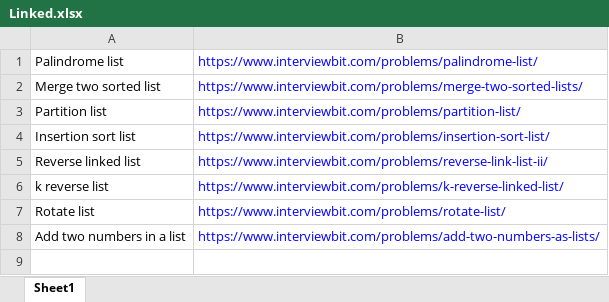
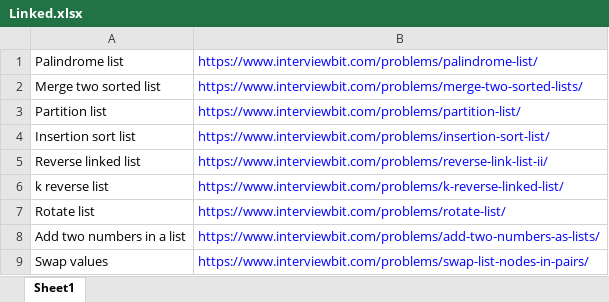
Before and after one commit to ParthKhanna07/Competitive, an Excel workbook: Linked.xlsx, sheet Sheet1, drawn as a sheet; values as stored, in another font and other column widths than the file's, no borders; the diff names each change by its address in the sheet, - before the commit and + after, or states it on an @@ line.

Commit message:
Linked list

```diff
--- a/Linked.xlsx (sheet Sheet1)
+++ b/Linked.xlsx (sheet Sheet1)
+row 9: Swap values | https://www.interviewbit.com/problems/swap-list-nodes-in-pairs/
```
